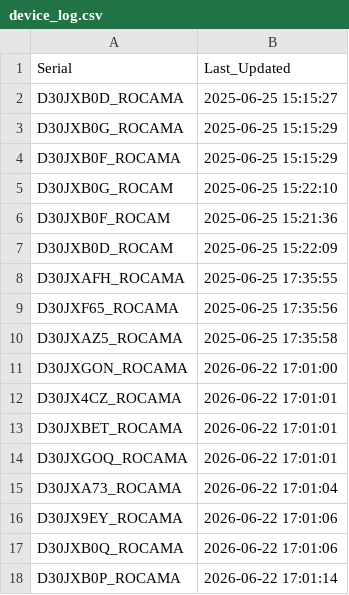
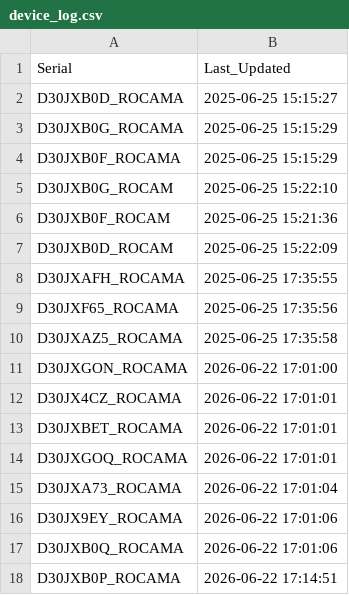
Before and after one commit to gganada/Huenit_update_repo, a CSV file: logs/device_log.csv, drawn as a sheet.

Commit message:
🎯 K210 펌웨어 업데이트 완료 - 총 17개 장치 로그 업데이트

```diff
--- a/logs/device_log.csv
+++ b/logs/device_log.csv
@@ -17,2 +17,2 @@ D30JX9EY_ROCAMA,2026-06-22 17:01:06
 D30JXB0Q_ROCAMA,2026-06-22 17:01:06
-D30JXB0P_ROCAMA,2026-06-22 17:01:14
+D30JXB0P_ROCAMA,2026-06-22 17:14:51
```
